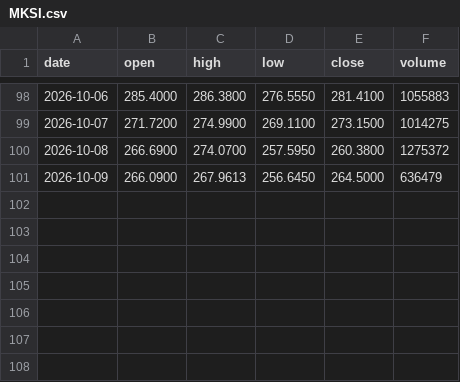
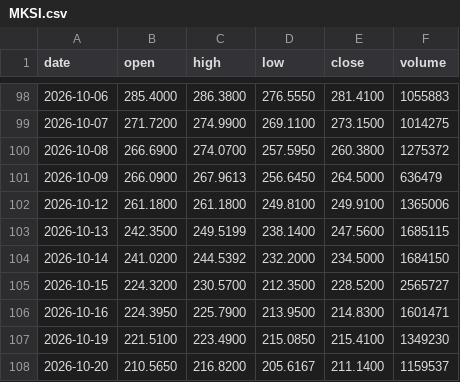
Before and after one commit to streetanalyst/streetanalyst-ohlcv-downloader, a CSV file: data/MKSI.csv, drawn as a sheet; only a part is shown, gaps mark what is left out; the diff names each change by its address in the sheet, - before the commit and + after, or states it on an @@ line.

```diff
--- a/data/MKSI.csv
+++ b/data/MKSI.csv
+row 102: 2026-10-12 | 261.1800 | 261.1800 | 249.8100 | 249.9100 | 1365006
+row 103: 2026-10-13 | 242.3500 | 249.5199 | 238.1400 | 247.5600 | 1685115
+row 104: 2026-10-14 | 241.0200 | 244.5392 | 232.2000 | 234.5000 | 1684150
+row 105: 2026-10-15 | 224.3200 | 230.5700 | 212.3500 | 228.5200 | 2565727
+row 106: 2026-10-16 | 224.3950 | 225.7900 | 213.9500 | 214.8300 | 1601471
+row 107: 2026-10-19 | 221.5100 | 223.4900 | 215.0850 | 215.4100 | 1349230
+row 108: 2026-10-20 | 210.5650 | 216.8200 | 205.6167 | 211.1400 | 1159537
```
Also changed, not shown: data/BBY.csv, data/BMY.csv, 27 other files.
